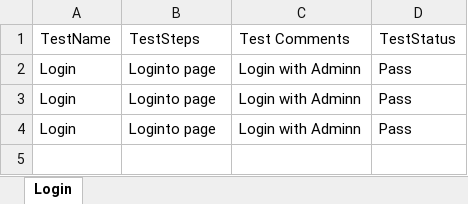
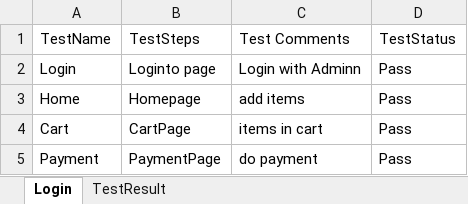
Before and after one commit to meetparag81/POMFramework, an Excel workbook: POMfamework/src/main/java/com/POMfamework/helper/excelData/Data.xlsx, sheet Login, drawn as a sheet; values as stored, in another font and other column widths than the file's, no borders; removed rows and columns are numbered as before the commit, all else as after; the diff names each change by its address in the sheet, - before the commit and + after, or states it on an @@ line.

```diff
--- a/POMfamework/src/main/java/com/POMfamework/helper/excelData/Data.xlsx (sheet Login)
+++ b/POMfamework/src/main/java/com/POMfamework/helper/excelData/Data.xlsx (sheet Login)
+sheet tab: TestResult
-row 3: Login | Loginto page | Login with Adminn | Pass
-row 4: Login | Loginto page | Login with Adminn | Pass
+row 3: Home | Homepage | add items | Pass
+row 4: Cart | CartPage | items in cart | Pass
+row 5: Payment | PaymentPage | do payment | Pass
```
Also changed, not shown: 4 other files.
